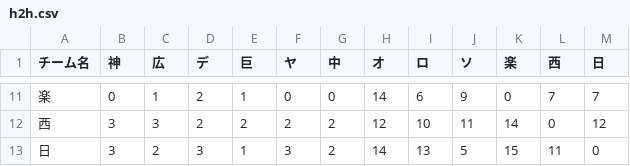
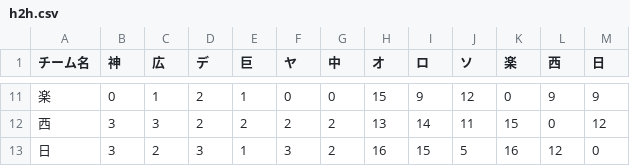
Before and after one commit to strangerxxxx/npb-team-stats, a CSV file: public/data/h2h.csv, drawn as a sheet; only a part is shown, gaps mark what is left out; the diff covers the shown part only.

```diff
--- a/public/data/h2h.csv
+++ b/public/data/h2h.csv
@@ -11,3 +11,3 @@
-楽,0,1,2,1,0,0,14,6,9,0,7,7
-西,3,3,2,2,2,2,12,10,11,14,0,12
-日,3,2,3,1,3,2,14,13,5,15,11,0
+楽,0,1,2,1,0,0,15,9,12,0,9,9
+西,3,3,2,2,2,2,13,14,11,15,0,12
+日,3,2,3,1,3,2,16,15,5,16,12,0
```
Also changed, not shown: 32 edited cells elsewhere in this file, public/data/rating.csv, public/data/rating_central.csv, 9 other files.
